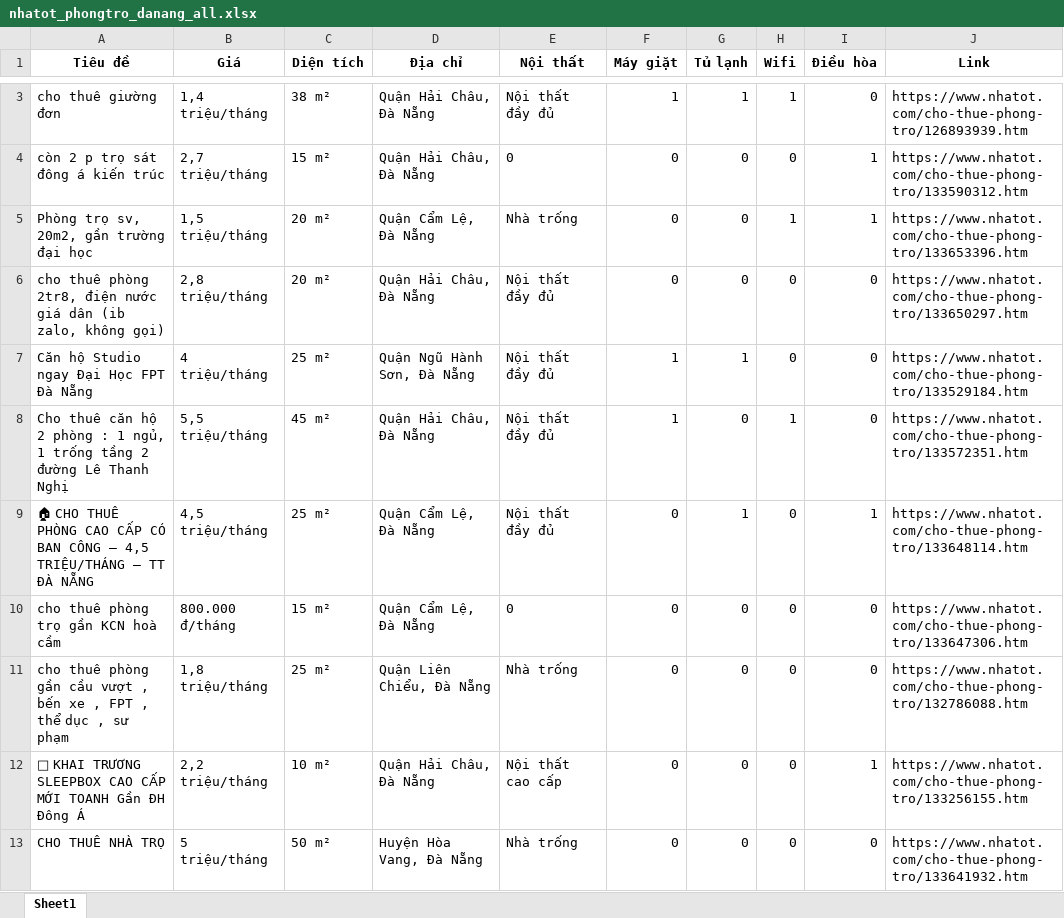
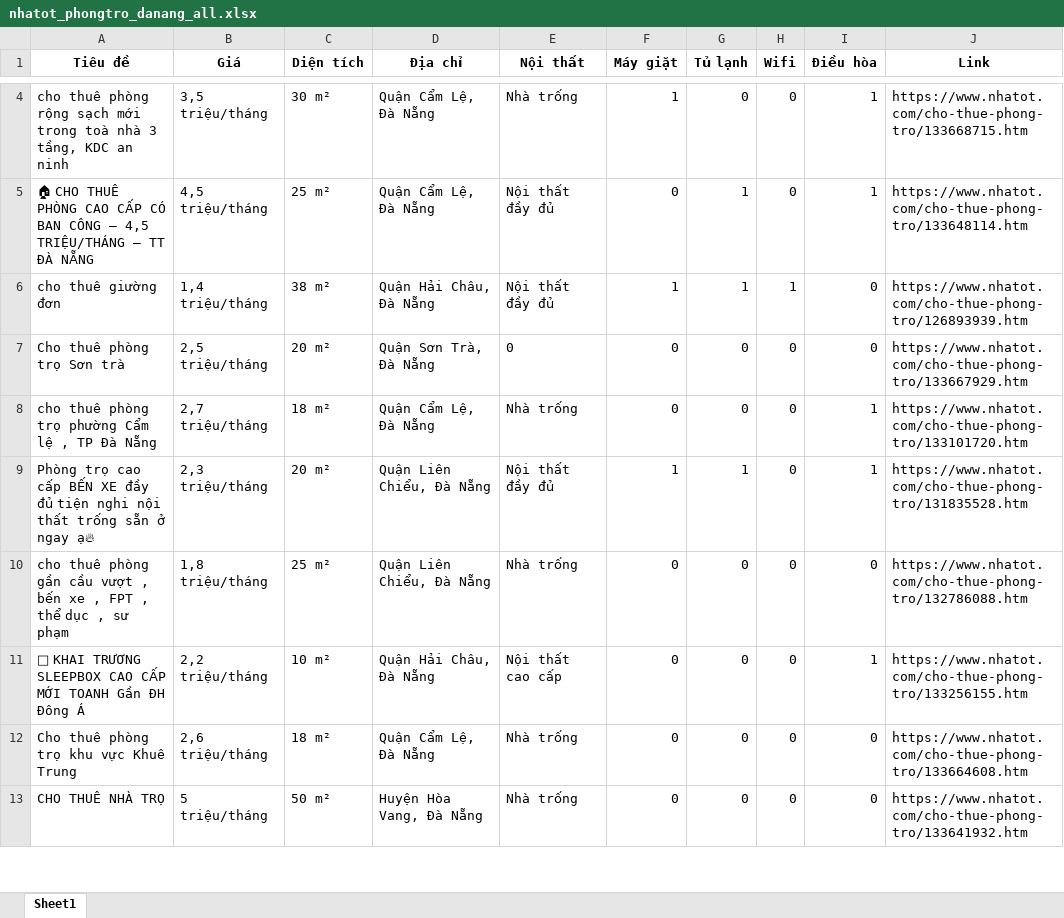
Before and after one commit to 5ude-k/c-o-d-li-u-ph-ng-tr-, an Excel workbook: nhatot_phongtro_danang_all.xlsx, sheet Sheet1, drawn as a sheet; only a part is shown, gaps mark what is left out; values as stored, in another font and other column widths than the file's, no borders; addresses are those after the commit; the diff covers the shown part only; the diff names each change by its address in the sheet, - before the commit and + after, or states it on an @@ line.

```diff
--- a/nhatot_phongtro_danang_all.xlsx (sheet Sheet1)
+++ b/nhatot_phongtro_danang_all.xlsx (sheet Sheet1)
+row 4: cho thuê phòng rộng sạch mới trong toà nhà 3 tầng, KDC an ninh | 3,5 triệu/tháng | 30 m² | Quận Cẩm Lệ, Đà Nẵng | Nhà trống | 1 | 0 | 0 | 1 | https://www.nhatot.com/cho-thue-phong-tro/133668715.htm
@@ row 9 moved to row 5: 🏠 CHO THUÊ PHÒNG CAO CẤP CÓ BAN CÔNG – 4… @@
-A7 (Tiêu đề): còn 2 p trọ sát đông á kiến trúc
+A7 (Tiêu đề): Cho thuê phòng trọ Sơn trà
-B7 (Giá): 2,7 triệu/tháng
+B7 (Giá): 2,5 triệu/tháng
-C7 (Diện tích): 15 m²
+C7 (Diện tích): 20 m²
-D7 (Địa chỉ): Quận Hải Châu, Đà Nẵng
+D7 (Địa chỉ): Quận Sơn Trà, Đà Nẵng
-I7 (Điều hòa): 1
+I7 (Điều hòa): 0
-J7 (Link): https://www.nhatot.com/cho-thue-phong-tro/133590312.htm
+J7 (Link): https://www.nhatot.com/cho-thue-phong-tro/133667929.htm
-A8 (Tiêu đề): Phòng trọ sv, 20m2, gần trường đại học
+A8 (Tiêu đề): cho thuê phòng trọ phường Cẩm lệ , TP Đà Nẵng
-B8 (Giá): 1,5 triệu/tháng
+B8 (Giá): 2,7 triệu/tháng
-C8 (Diện tích): 20 m²
+C8 (Diện tích): 18 m²
-H8 (Wifi): 1
+H8 (Wifi): 0
-J8 (Link): https://www.nhatot.com/cho-thue-phong-tro/133653396.htm
+J8 (Link): https://www.nhatot.com/cho-thue-phong-tro/133101720.htm
@@ row 6 moved to row 17: cho thuê phòng 2tr8, điện nước giá dân (… @@
-A9 (Tiêu đề): Căn hộ Studio ngay Đại Học FPT Đà Nẵng
+A9 (Tiêu đề): Phòng trọ cao cấp BẾN XE đầy đủ tiện nghi nội thất trống sẵn ở ngay ạ🔥
-B9 (Giá): 4 triệu/tháng
+B9 (Giá): 2,3 triệu/tháng
-C9 (Diện tích): 25 m²
+C9 (Diện tích): 20 m²
-D9 (Địa chỉ): Quận Ngũ Hành Sơn, Đà Nẵng
+D9 (Địa chỉ): Quận Liên Chiểu, Đà Nẵng
-I9 (Điều hòa): 0
+I9 (Điều hòa): 1
-J9 (Link): https://www.nhatot.com/cho-thue-phong-tro/133529184.htm
+J9 (Link): https://www.nhatot.com/cho-thue-phong-tro/131835528.htm
@@ row 8 moved to row 18: Cho thuê căn hộ 2 phòng : 1 ngủ, 1 trống… @@
@@ row 10 moved to row 19: cho thuê phòng trọ gần KCN hoà cầm @@
+row 12: Cho thuê phòng trọ khu vực Khuê Trung | 2,6 triệu/tháng | 18 m² | Quận Cẩm Lệ, Đà Nẵng | Nhà trống | 0 | 0 | 0 | 0 | https://www.nhatot.com/cho-thue-phong-tro/133664608.htm
```
Also changed, not shown: 3 added rows, 16 removed rows, 2 moved rows and 2 edited cells elsewhere in this sheet, 3 other files.
